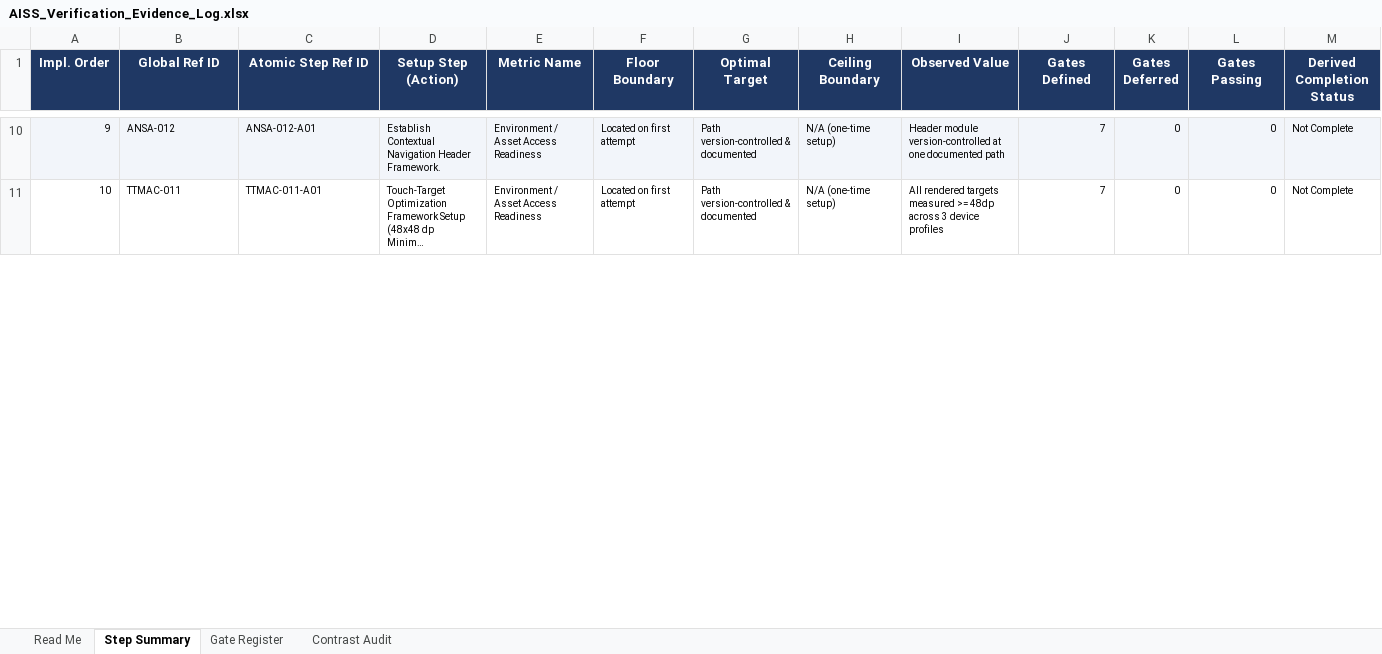
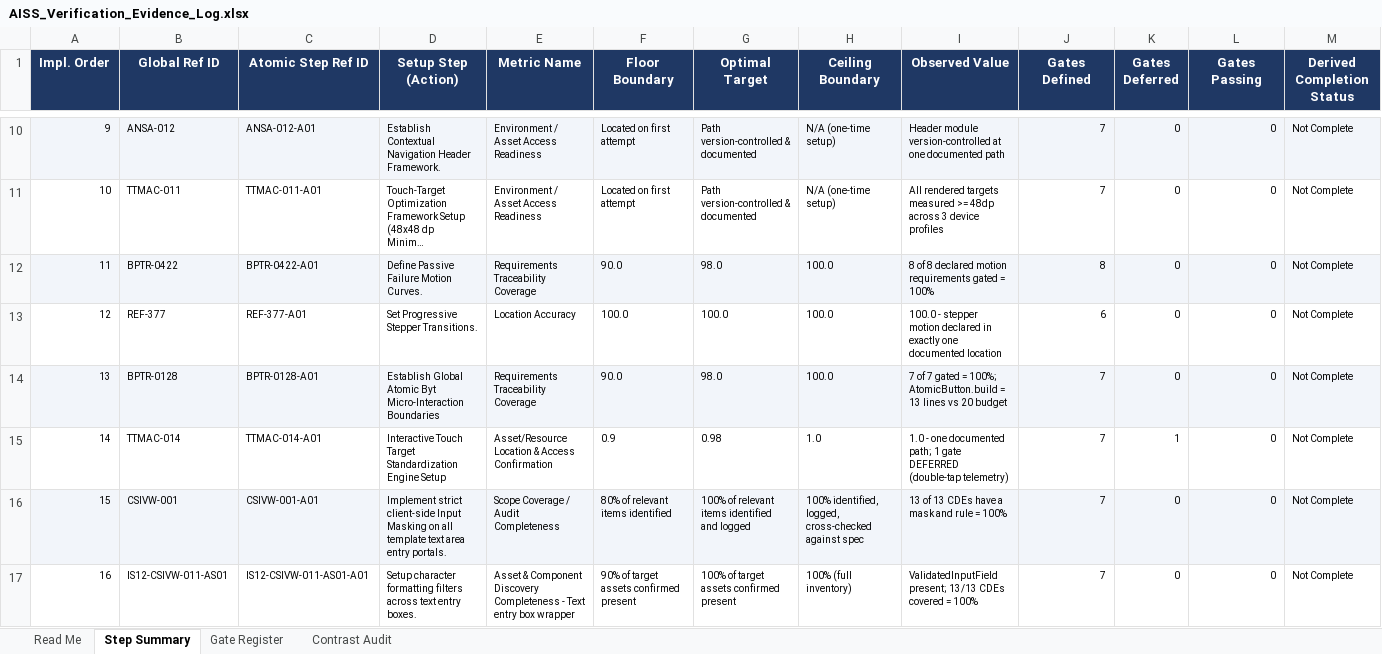
Before and after one commit to varal-uae/UDF, an Excel workbook: Others/Fredrick/AISS_Verification_Evidence_Log.xlsx, sheet Step Summary, drawn as a sheet; only a part is shown, gaps mark what is left out; long unchanged cells end in …; values as stored, in another font and other column widths than the file's, no borders; charts and pictures not drawn; rows hold the shown columns only; the diff covers the shown part only; the diff names each change by its address in the sheet, - before the commit and + after, or states it on an @@ line.

```diff
--- a/Others/Fredrick/AISS_Verification_Evidence_Log.xlsx (sheet Step Summary)
+++ b/Others/Fredrick/AISS_Verification_Evidence_Log.xlsx (sheet Step Summary)
+row 12: 11 | BPTR-0422 | BPTR-0422-A01 | Define Passive Failure Motion Curves. | Requirements Traceability Coverage | 90.0 | 98.0 | 100.0 | 8 of 8 declared motion requirements gated = 100% | 8 | 0 | 0 | Not Complete
+row 13: 12 | REF-377 | REF-377-A01 | Set Progressive Stepper Transitions. | Location Accuracy | 100.0 | 100.0 | 100.0 | 100.0 - stepper motion declared in exactly one documented location | 6 | 0 | 0 | Not Complete
+row 14: 13 | BPTR-0128 | BPTR-0128-A01 | Establish Global Atomic Byt Micro-Interaction Boundaries | Requirements Traceability Coverage | 90.0 | 98.0 | 100.0 | 7 of 7 gated = 100%; AtomicButton.build = 13 lines vs 20 budget | 7 | 0 | 0 | Not Complete
+row 15: 14 | TTMAC-014 | TTMAC-014-A01 | Interactive Touch Target Standardization Engine Setup | Asset/Resource Location & Access Confirmation | 0.9 | 0.98 | 1.0 | 1.0 - one documented path; 1 gate DEFERRED (double-tap telemetry) | 7 | 1 | 0 | Not Complete
+row 16: 15 | CSIVW-001 | CSIVW-001-A01 | Implement strict client-side Input Masking on all template text area entry portals. | Scope Coverage / Audit Completeness | 80% of relevant items identified | 100% of relevant items identified and logged | 100% identified, logged, cross-checked against spec | 13 of 13 CDEs have a mask and rule = 100% | 7 | 0 | 0 | Not Complete
+row 17: 16 | IS12-CSIVW-011-AS01 | IS12-CSIVW-011-AS01-A01 | Setup character formatting filters across text entry boxes. | Asset & Component Discovery Completeness - Text entry box wrapper | 90% of target assets confirmed present | 100% of target assets confirmed present | 100% (full inventory) | ValidatedInputField present; 13/13 CDEs covered = 100% | 7 | 0 | 0 | Not Complete
```
Also changed, not shown: 4 added rows and 2 edited cells elsewhere in this sheet, sheet Gate Register, sheet Read Me, formulas that keep their value, 34 other files.
